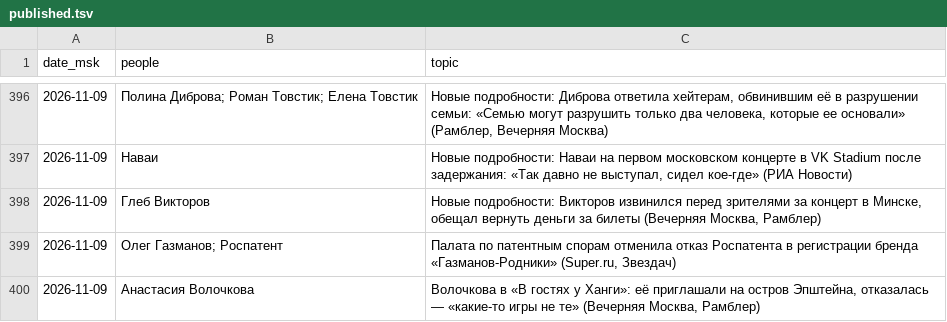
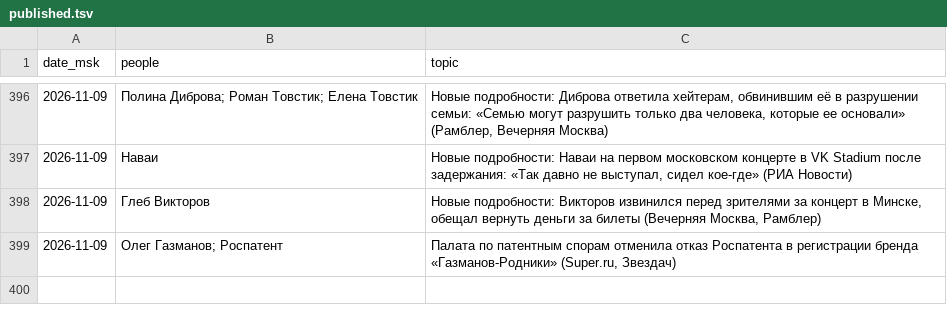
Before and after one commit to Hostin2131/zakulisye-covers, a TSV file: published.tsv, drawn as a sheet; only a part is shown, gaps mark what is left out.

```diff
--- a/published.tsv
+++ b/published.tsv
@@ -399,2 +399 @@ date_msk	people	topic
 2026-11-09	Олег Газманов; Роспатент	Палата по патентным спорам отменила отказ Роспатента в регистрации бренда «Газманов-Родники» (Super.ru, Звездач)
-2026-11-09	Анастасия Волочкова	Волочкова в «В гостях у Ханги»: её приглашали на остров Эпштейна, отказалась — «какие-то игры не те» (Вечерняя Москва, Рамблер)
```
